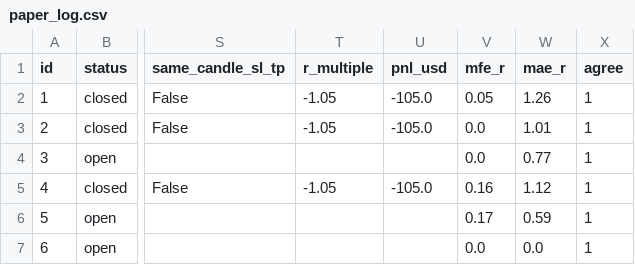
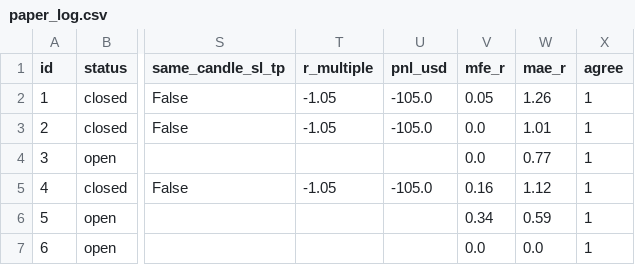
Before and after one commit to zeesshhhh/Ja, a CSV file: docs/paper_log.csv, drawn as a sheet; only a part is shown, gaps mark what is left out; the diff names each change by its address in the sheet, - before the commit and + after, or states it on an @@ line.

```diff
--- a/docs/paper_log.csv
+++ b/docs/paper_log.csv
-V6 (mfe_r): 0.17
+V6 (mfe_r): 0.34
```
Also changed, not shown: 1 other file.
